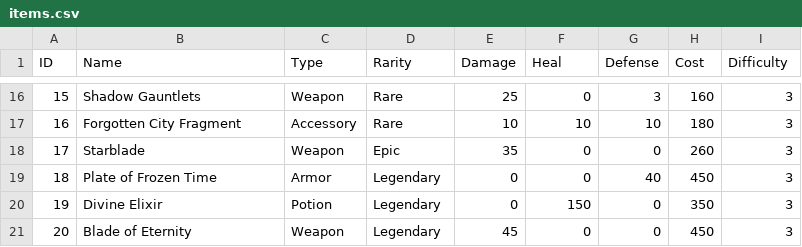
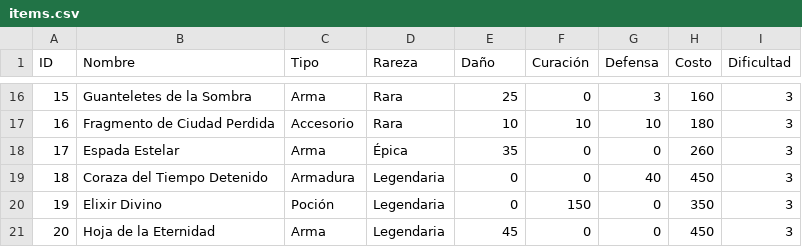
Before and after one commit to Svein05/FinalQuest1, a CSV file: data/items.csv, drawn as a sheet; only a part is shown, gaps mark what is left out; the diff covers the shown part only.

```diff
--- a/data/items.csv
+++ b/data/items.csv
@@ -1 +1 @@
-ID,Name,Type,Rarity,Damage,Heal,Defense,Cost,Difficulty
+ID,Nombre,Tipo,Rareza,Daño,Curación,Defensa,Costo,Dificultad
@@ -16,6 +16,6 @@ ID,Name,Type,Rarity,Damage,Heal,Defense,Cost,Difficulty
-15,Shadow Gauntlets,Weapon,Rare,25,0,3,160,3
-16,Forgotten City Fragment,Accessory,Rare,10,10,10,180,3
-17,Starblade,Weapon,Epic,35,0,0,260,3
-18,Plate of Frozen Time,Armor,Legendary,0,0,40,450,3
-19,Divine Elixir,Potion,Legendary,0,150,0,350,3
-20,Blade of Eternity,Weapon,Legendary,45,0,0,450,3
+15,Guanteletes de la Sombra,Arma,Rara,25,0,3,160,3
+16,Fragmento de Ciudad Perdida,Accesorio,Rara,10,10,10,180,3
+17,Espada Estelar,Arma,Épica,35,0,0,260,3
+18,Coraza del Tiempo Detenido,Armadura,Legendaria,0,0,40,450,3
+19,Elixir Divino,Poción,Legendaria,0,150,0,350,3
+20,Hoja de la Eternidad,Arma,Legendaria,45,0,0,450,3
```
Also changed, not shown: 42 edited cells elsewhere in this file.
